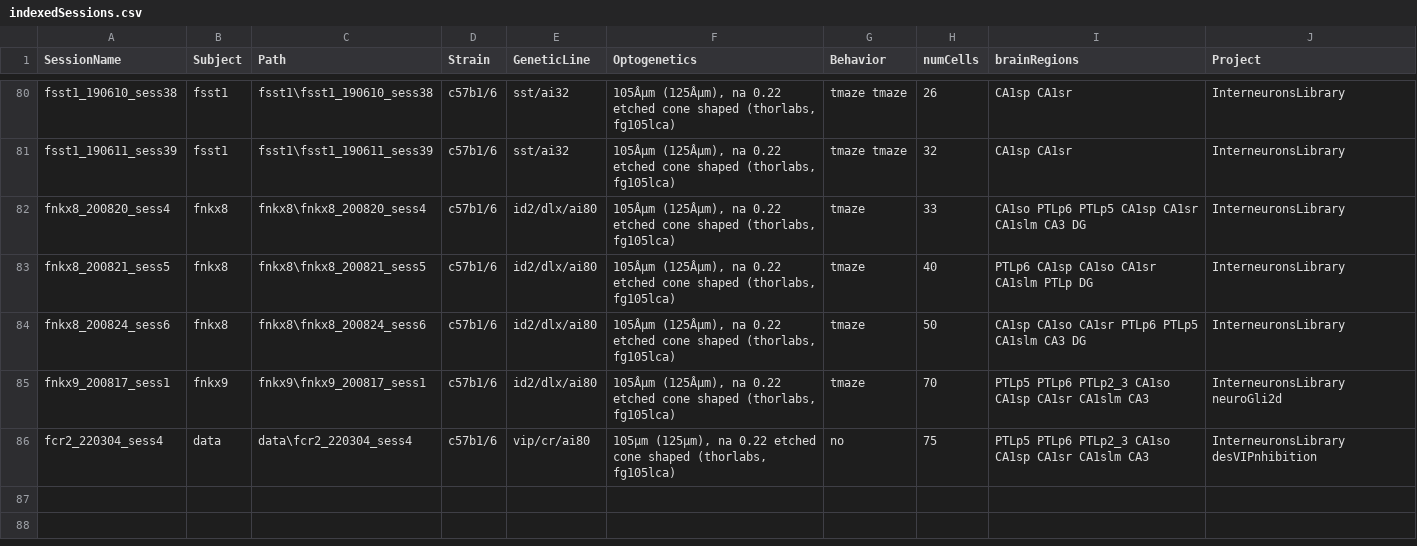
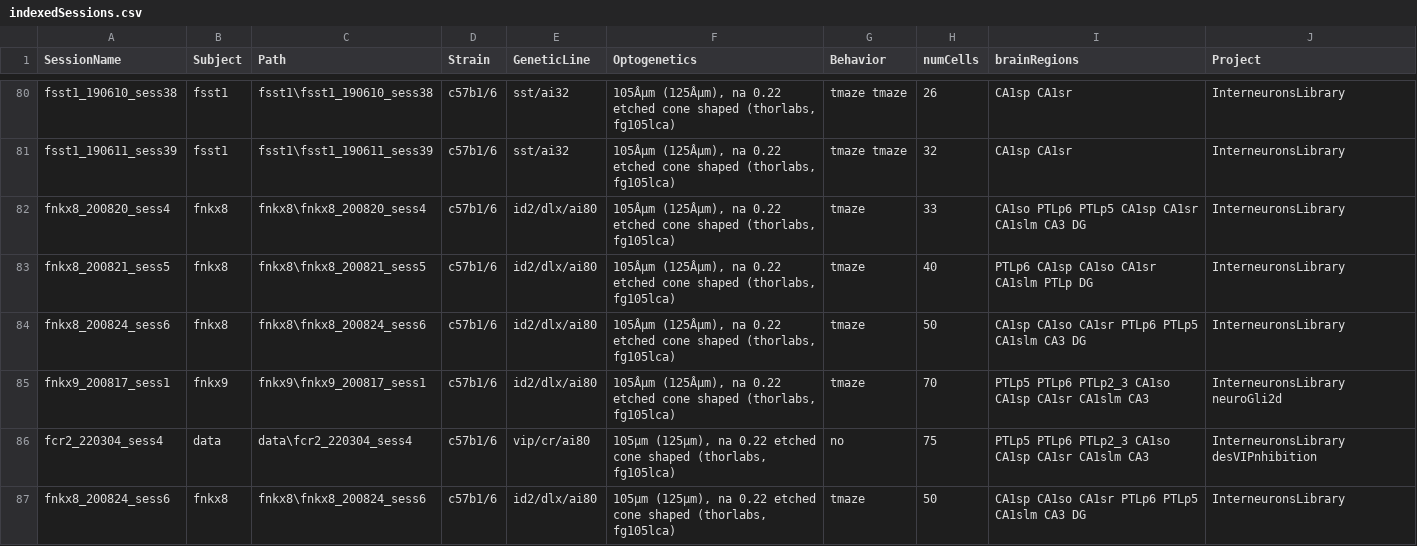
Before and after one commit to valegarman/HippoCookBook, a CSV file: indexedSessions.csv, drawn as a sheet; only a part is shown, gaps mark what is left out; the diff names each change by its address in the sheet, - before the commit and + after, or states it on an @@ line.

Commit message:
Added Session: fNkx8_200824_sess6

```diff
--- a/indexedSessions.csv
+++ b/indexedSessions.csv
+row 87: fnkx8_200824_sess6 | fnkx8 | fnkx8\fnkx8_200824_sess6 | c57b1/6 | id2/dlx/ai80 | 105µm (125µm), na 0.22 etched cone shaped (thorlabs, fg105lca) | tmaze | 50 | CA1sp CA1so CA1sr PTLp6 PTLp5 CA1slm CA3 DG | InterneuronsLibrary
```
